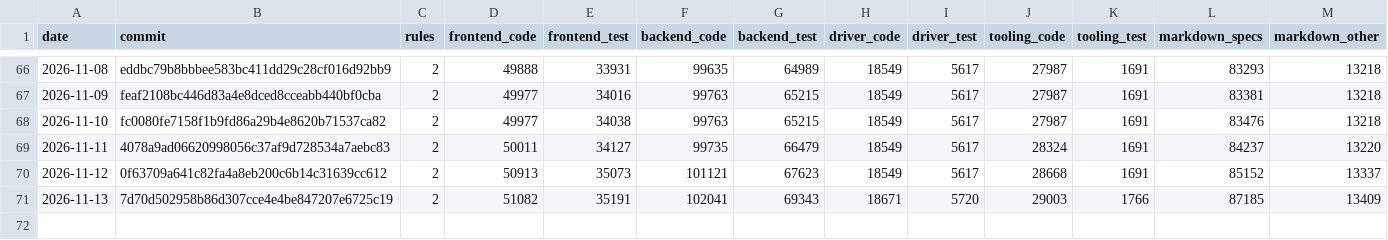
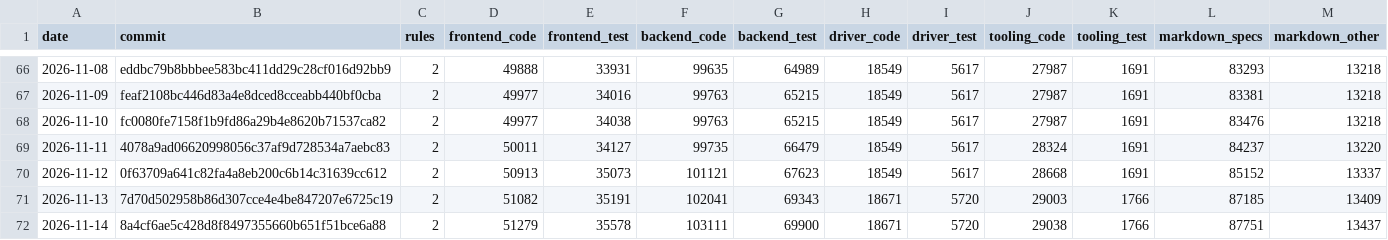
Before and after one commit to MrDesjardins/audiorouter, a CSV file: code-size-history.csv, drawn as a sheet; only a part is shown, gaps mark what is left out.

```diff
--- a/code-size-history.csv
+++ b/code-size-history.csv
@@ -71 +71,2 @@ date,commit,rules,frontend_code,frontend_test,backend_code,backend_test,driver_c
 2026-11-13,7d70d502958b86d307cce4e4be847207e6725c19,2,51082,35191,102041,69343,18671,5720,29003,1766,87185,13409
+2026-11-14,8a4cf6ae5c428d8f8497355660b651f51bce6a88,2,51279,35578,103111,69900,18671,5720,29038,1766,87751,13437
```
Also changed, not shown: 2 other files.
